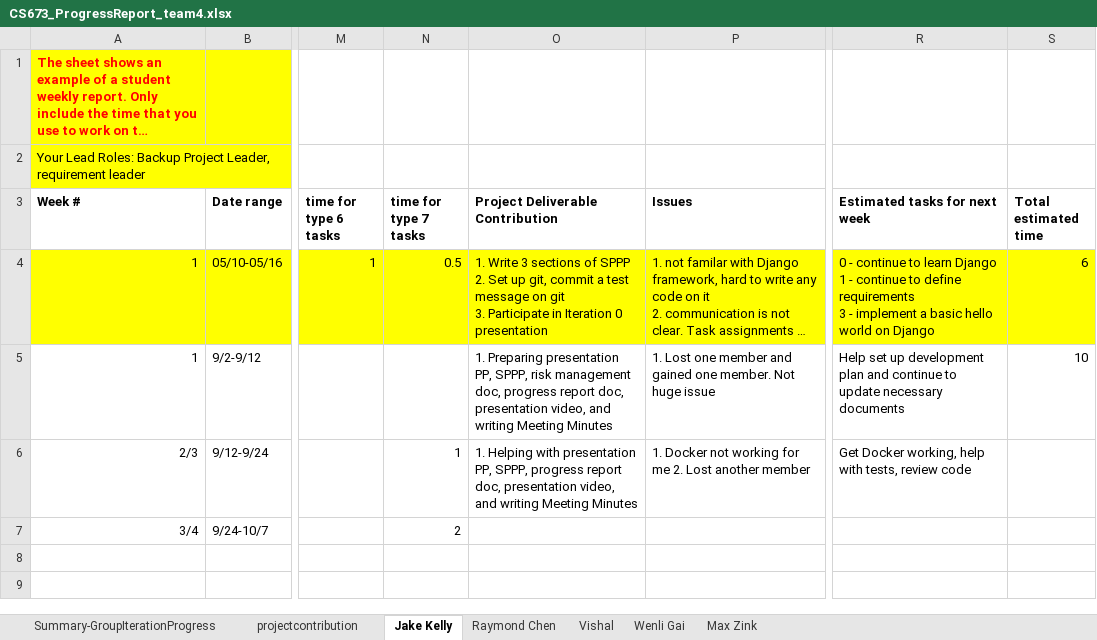
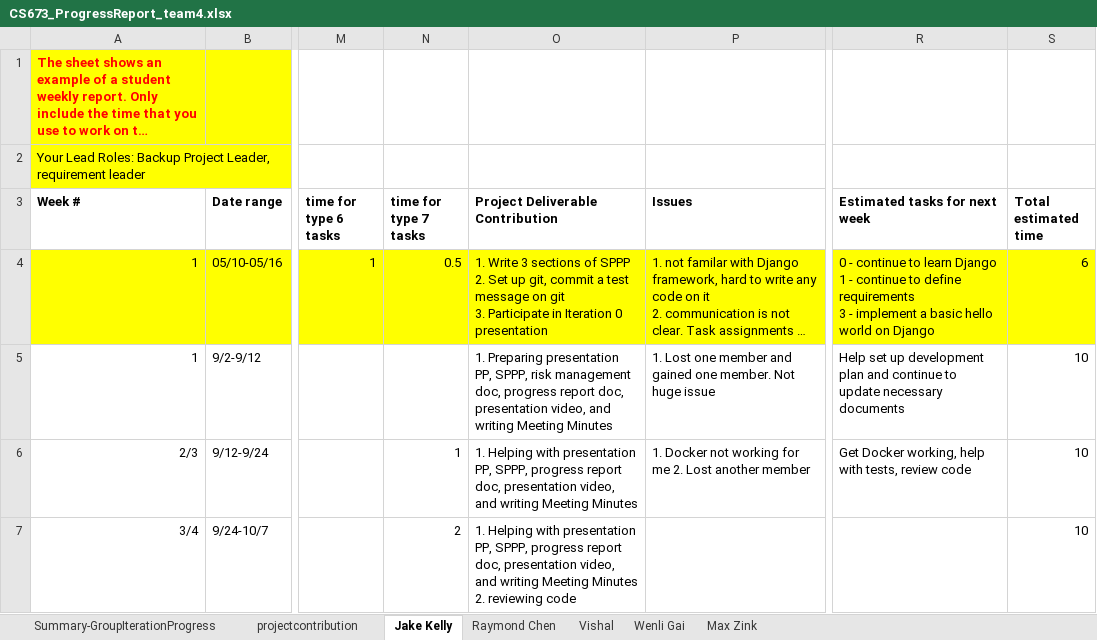
Before and after one commit to BUMETCS673/seprojects-cs673olf24team4, an Excel workbook: doc/CS673_ProgressReport_team4.xlsx, sheet Jake Kelly, drawn as a sheet; only a part is shown, gaps mark what is left out; long unchanged cells end in …; values as stored, in another font and other column widths than the file's, no borders; charts and pictures not drawn; ↵ is a line break in a cell; the diff covers the shown part only; the diff names each change by its address in the sheet, - before the commit and + after, or states it on an @@ line.

```diff
--- a/doc/CS673_ProgressReport_team4.xlsx (sheet Jake Kelly)
+++ b/doc/CS673_ProgressReport_team4.xlsx (sheet Jake Kelly)
-S6:S7 (Total estimated time): (empty)
+S6:S7 (Total estimated time): 10
-O7 (Project Deliverable Contribution): (empty)
+O7 (Project Deliverable Contribution): 1. Helping with presentation PP, SPPP, progress report doc, presentation video, and writing Meeting Minutes ↵ 2. reviewing code
```
Also changed, not shown: 1 added row elsewhere in this sheet, sheet Vishal, sheet Max Zink, sheet Summary-GroupIterationProgress, sheet Wenli Gai, sheet Raymond Chen, sheet projectcontribution, doc/CS673_SPPP_RiskManagement_team4.xlsx, 5 other files.
